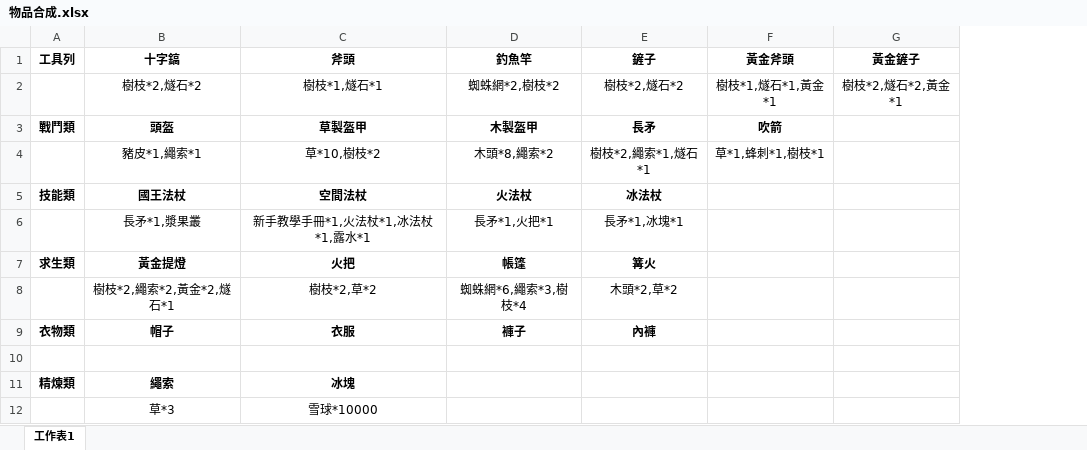
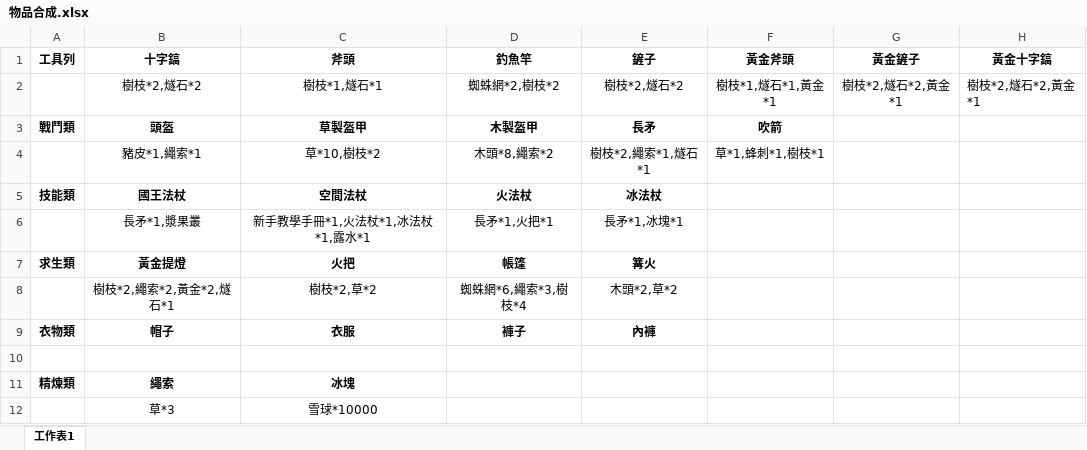
Before and after one commit to a0935210570602/OOP_Project_Dont_Starve, an Excel workbook: 物品合成.xlsx, sheet 工作表1, drawn as a sheet; values as stored, in another font and other column widths than the file's, no borders; the diff names each change by its address in the sheet, - before the commit and + after, or states it on an @@ line.

```diff
--- a/物品合成.xlsx (sheet 工作表1)
+++ b/物品合成.xlsx (sheet 工作表1)
+column H (黃金十字鎬), row 2: 樹枝*2,燧石*2,黃金*1
```
Also changed, not shown: 6 other files.
